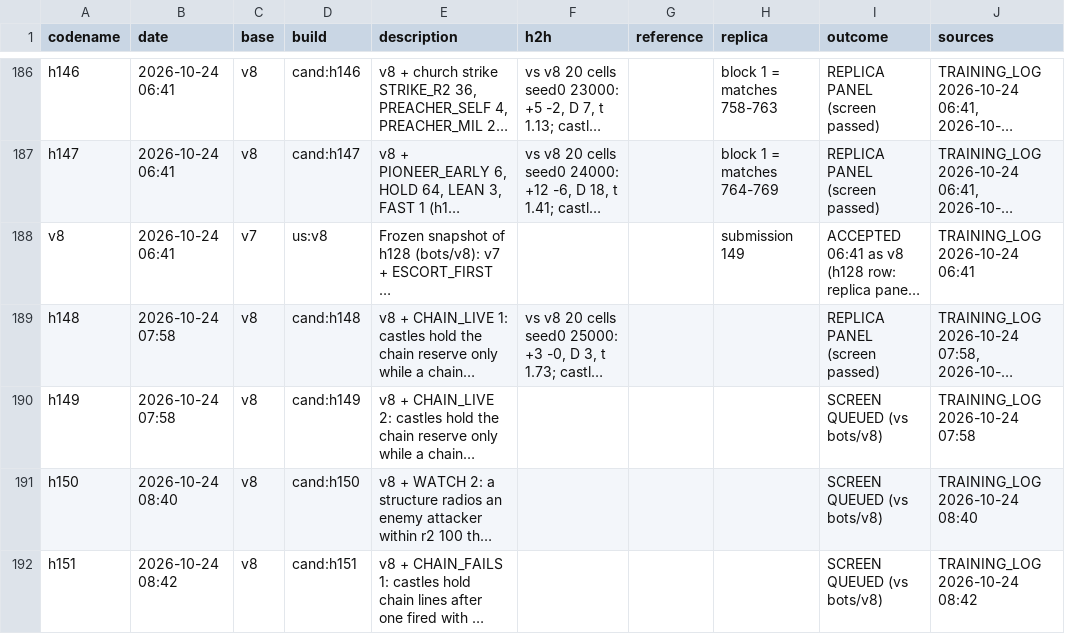
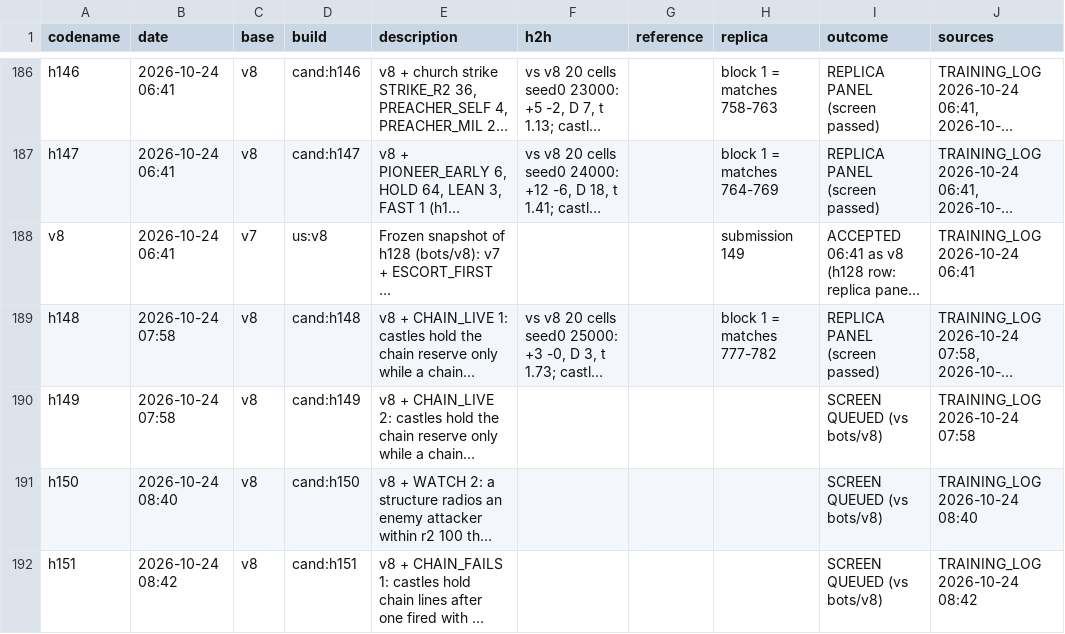
Before and after one commit to terryvanbelle/battlecode19-vibe, a CSV file: progress/attempts.csv, drawn as a sheet; only a part is shown, gaps mark what is left out; long unchanged cells end in …; the diff names each change by its address in the sheet, - before the commit and + after, or states it on an @@ line.

```diff
--- a/progress/attempts.csv
+++ b/progress/attempts.csv
-H189 (replica): (empty)
+H189 (replica): block 1 = matches 777-782
```
Also changed, not shown: progress/games.csv, tools/progress/submissions.tsv, 10 other files.
